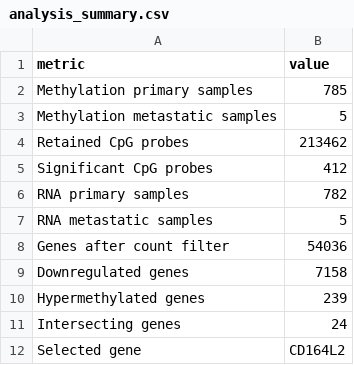
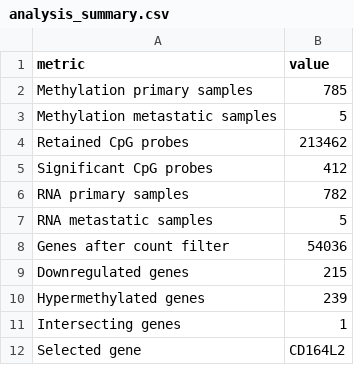
Before and after one commit to alee4212/qbio_490_austinlee, a CSV file: week08_methylation/results/analysis_summary.csv, drawn as a sheet.

```diff
--- a/week08_methylation/results/analysis_summary.csv
+++ b/week08_methylation/results/analysis_summary.csv
@@ -8,5 +8,5 @@ RNA metastatic samples,5
 Genes after count filter,54036
-Downregulated genes,7158
+Downregulated genes,215
 Hypermethylated genes,239
-Intersecting genes,24
+Intersecting genes,1
 Selected gene,CD164L2
```
Also changed, not shown: week08_methylation/results/deseq2_top100_metastatic_vs_primary.csv, 4 other files.
